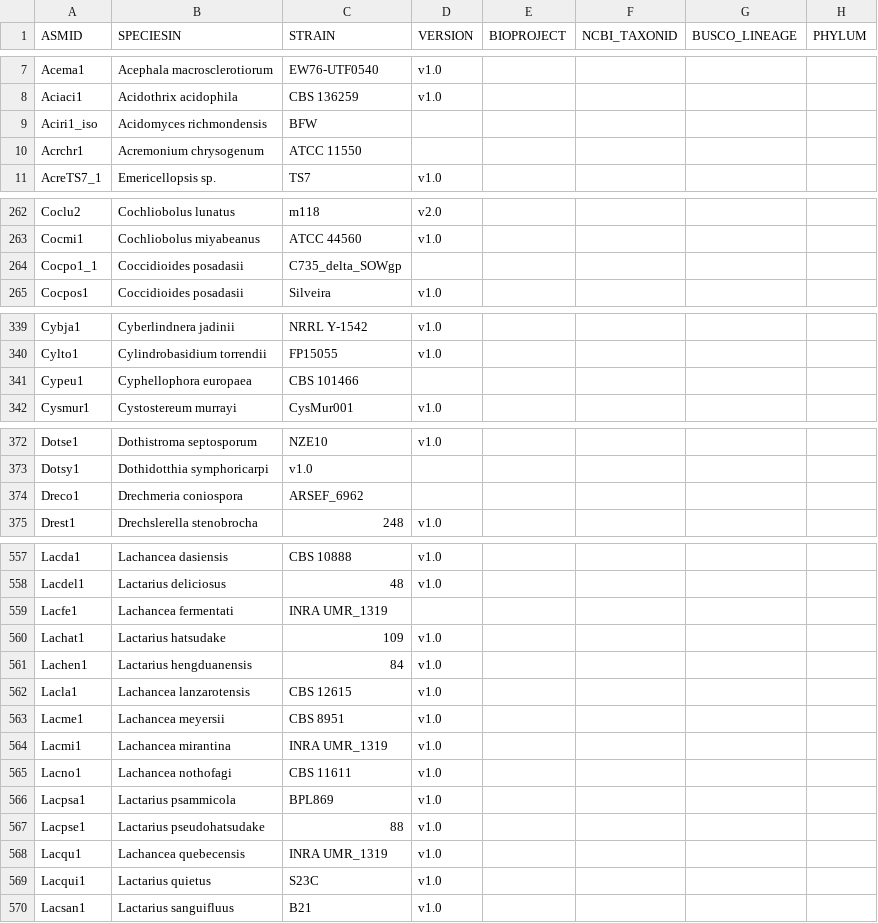
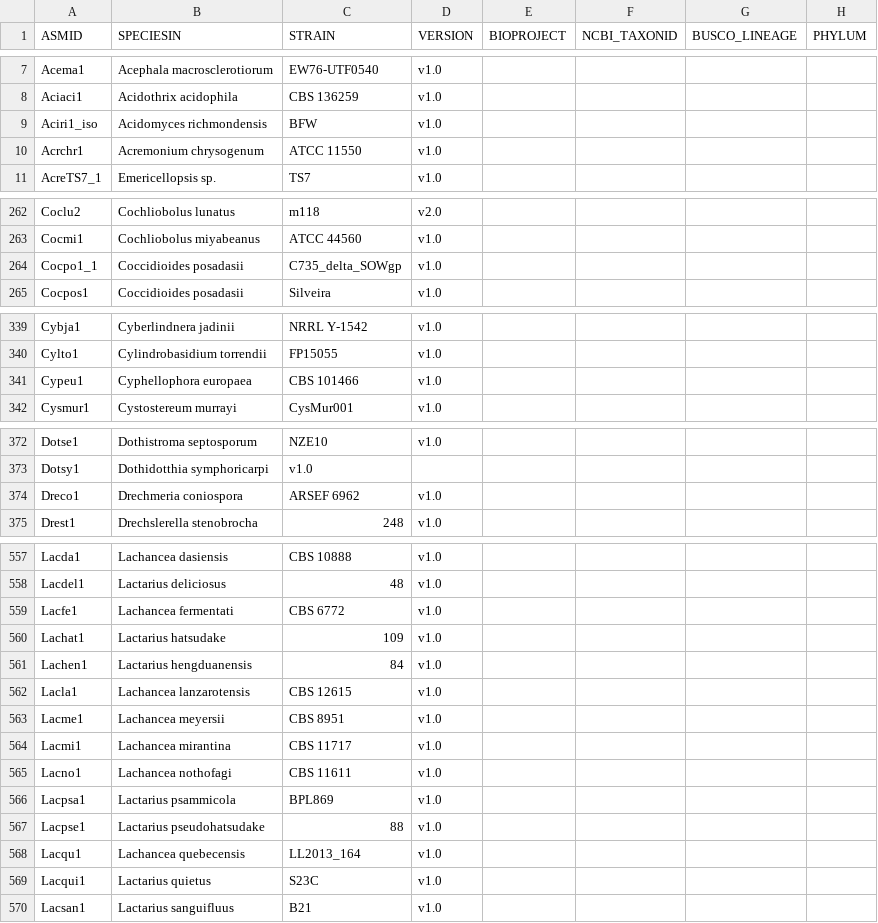
Before and after one commit to 1KFG/Fungi_1k, a CSV file: samples.csv, drawn as a sheet; only a part is shown, gaps mark what is left out; the diff covers the shown part only; the diff names each change by its address in the sheet, - before the commit and + after, or states it on an @@ line.

Commit message:
new trailing comma added

```diff
--- a/samples.csv
+++ b/samples.csv
-D9:D10 (VERSION): (empty)
+D9:D10 (VERSION): v1.0
-D264 (VERSION): (empty)
+D264 (VERSION): v1.0
-D341 (VERSION): (empty)
+D341 (VERSION): v1.0
-C374 (STRAIN): ARSEF_6962
+C374 (STRAIN): ARSEF 6962
-D374 (VERSION): (empty)
+D374 (VERSION): v1.0
-C559 (STRAIN): INRA UMR_1319
+C559 (STRAIN): CBS 6772
-D559 (VERSION): (empty)
+D559 (VERSION): v1.0
-C564 (STRAIN): INRA UMR_1319
+C564 (STRAIN): CBS 11717
-C568 (STRAIN): INRA UMR_1319
+C568 (STRAIN): LL2013_164
```
Also changed, not shown: 1 edited cell elsewhere in this file.
